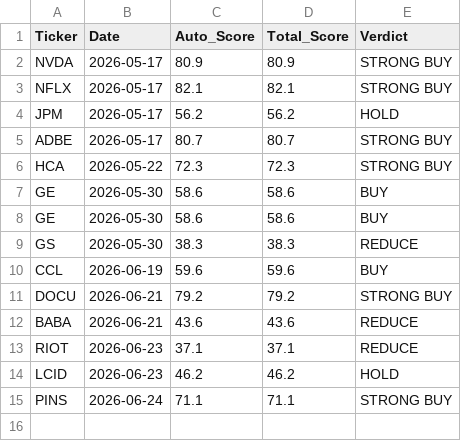
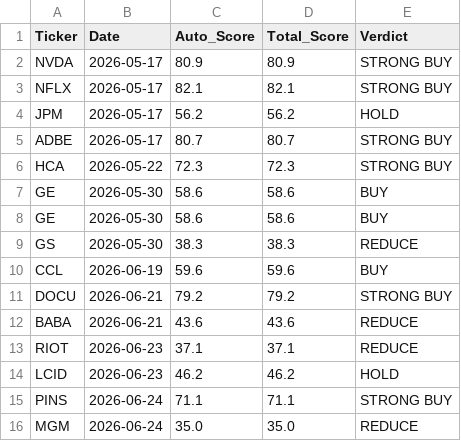
Before and after one commit to jaysang2908/Investment-Automation, a CSV file: score_history.csv, drawn as a sheet.

Commit message:
history: MGM score snapshot

```diff
--- a/score_history.csv
+++ b/score_history.csv
@@ -15 +15,2 @@ LCID,2026-06-23,46.2,46.2,HOLD
 PINS,2026-06-24,71.1,71.1,STRONG BUY
+MGM,2026-06-24,35.0,35.0,REDUCE
```
